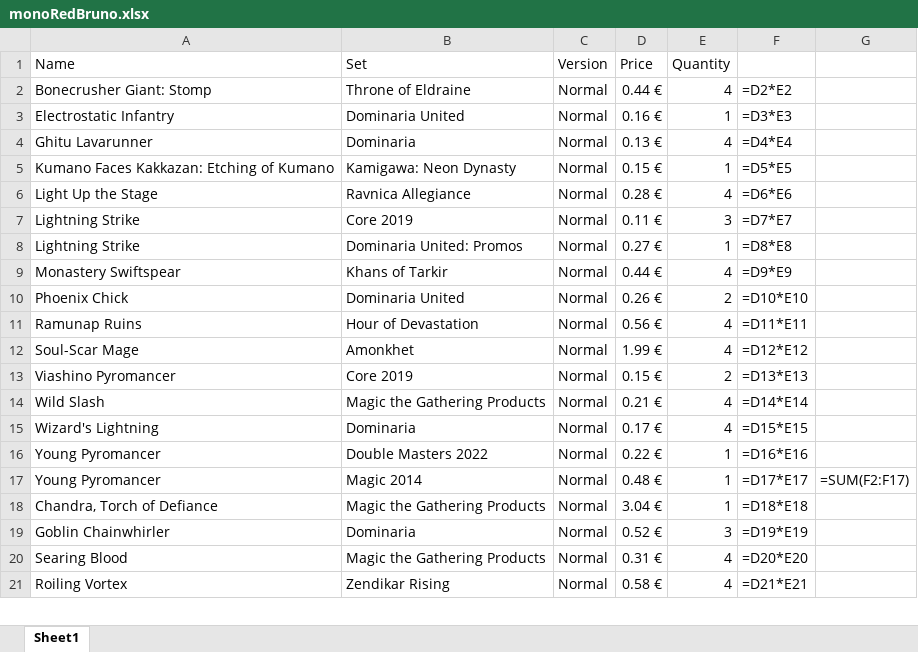
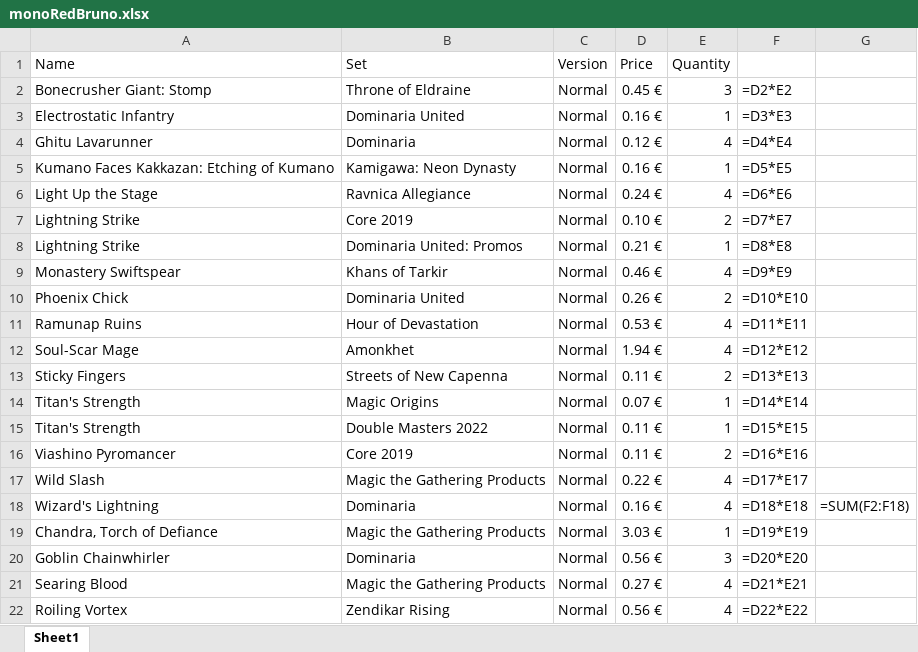
Before and after one commit to Vimor123/mtg-card-price-updater, an Excel workbook: monoRedBruno.xlsx, sheet Sheet1, drawn as a sheet; only a part is shown; values as stored, in another font and other column widths than the file's, no borders; formulas without a stored value are shown as written; removed rows and columns are numbered as before the commit, all else as after; the diff covers the shown part only; the diff names each change by its address in the sheet, - before the commit and + after, or states it on an @@ line.

Commit message:
Upgraded Bruno, now it's even cheaper

```diff
--- a/monoRedBruno.xlsx (sheet Sheet1)
+++ b/monoRedBruno.xlsx (sheet Sheet1)
-D2 (Price): 0.44 €
+D2 (Price): 0.45 €
-E2 (Quantity): 4
+E2 (Quantity): 3
-D4 (Price): 0.13 €
+D4 (Price): 0.12 €
-D5 (Price): 0.15 €
+D5 (Price): 0.16 €
-D6 (Price): 0.28 €
+D6 (Price): 0.24 €
-D7 (Price): 0.11 €
+D7 (Price): 0.10 €
-E7 (Quantity): 3
+E7 (Quantity): 2
-D8 (Price): 0.27 €
+D8 (Price): 0.21 €
-D9 (Price): 0.44 €
+D9 (Price): 0.46 €
-D11 (Price): 0.56 €
+D11 (Price): 0.53 €
-D12 (Price): 1.99 €
+D12 (Price): 1.94 €
+row 13: Sticky Fingers | Streets of New Capenna | Normal | 0.11 € | 2 | =D13*E13
+row 14: Titan's Strength | Magic Origins | Normal | 0.07 € | 1 | =D14*E14
+row 15: Titan's Strength | Double Masters 2022 | Normal | 0.11 € | 1 | =D15*E15
-D16 (Price): 0.15 €
+D16 (Price): 0.11 €
-F16: =D13*E13
+F16: =D16*E16
-D17 (Price): 0.21 €
+D17 (Price): 0.22 €
-F17: =D14*E14
+F17: =D17*E17
-D18 (Price): 0.17 €
+D18 (Price): 0.16 €
-F18: =D15*E15
+F18: =D18*E18
-G18: (empty)
+G18: =SUM(F2:F18)
-row 16: Young Pyromancer | Double Masters 2022 | Normal | 0.22 € | 1 | =D16*E16
-row 17: Young Pyromancer | Magic 2014 | Normal | 0.48 € | 1 | =D17*E17 | =SUM(F2:F17)
-D19 (Price): 3.04 €
+D19 (Price): 3.03 €
-F19: =D18*E18
+F19: =D19*E19
-D20 (Price): 0.52 €
+D20 (Price): 0.56 €
-F20: =D19*E19
+F20: =D20*E20
-D21 (Price): 0.31 €
+D21 (Price): 0.27 €
-F21: =D20*E20
+F21: =D21*E21
-D22 (Price): 0.58 €
+D22 (Price): 0.56 €
-F22: =D21*E21
+F22: =D22*E22
```
Also changed, not shown: 4 edited cells elsewhere in this sheet.
